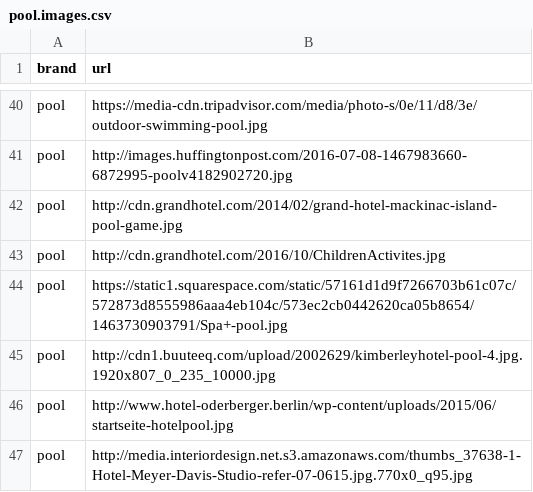
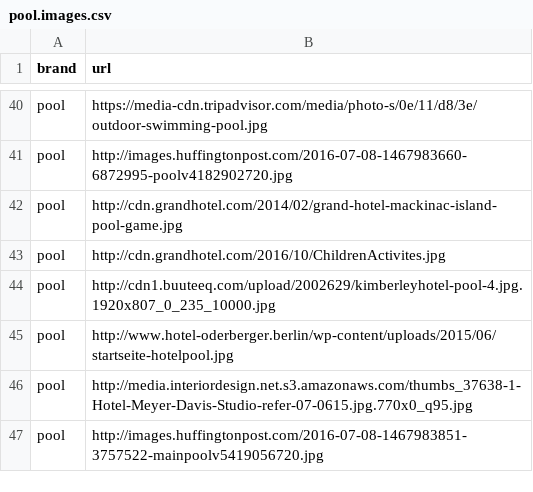
Before and after one commit to gbrian/travelmedia, a CSV file: pool.images.csv, drawn as a sheet; only a part is shown, gaps mark what is left out; the shorter side is filled out with more unchanged rows.

Commit message:
Invalid image

```diff
--- a/pool.images.csv
+++ b/pool.images.csv
@@ -43,3 +43,2 @@ pool,"http://cdn.grandhotel.com/2014/02/grand-hotel-mackinac-island-pool-game.jp
 pool,"http://cdn.grandhotel.com/2016/10/ChildrenActivites.jpg"
-pool,"https://static1.squarespace.com/static/57161d1d9f7266703b61c07c/572873d8555986aaa4eb104c/573ec2cb0442620ca05b8654/1463730903791/Spa+-pool.jpg"
 pool,"http://cdn1.buuteeq.com/upload/2002629/kimberleyhotel-pool-4.jpg.1920x807_0_235_10000.jpg"
```
